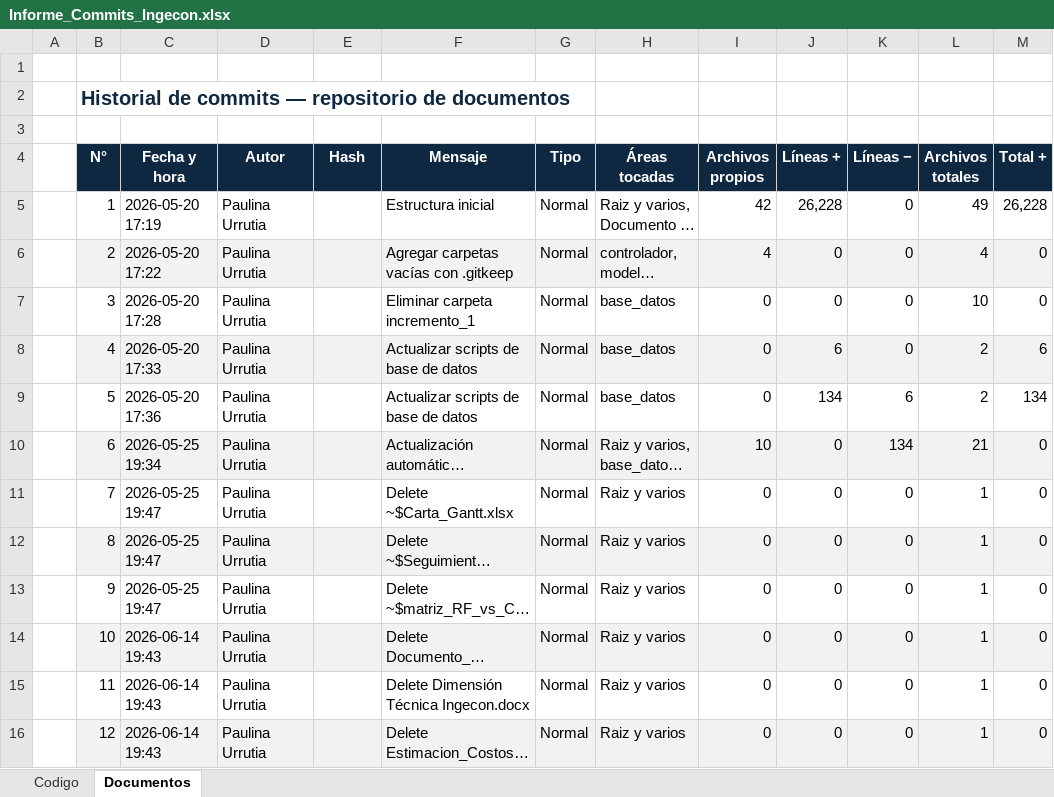
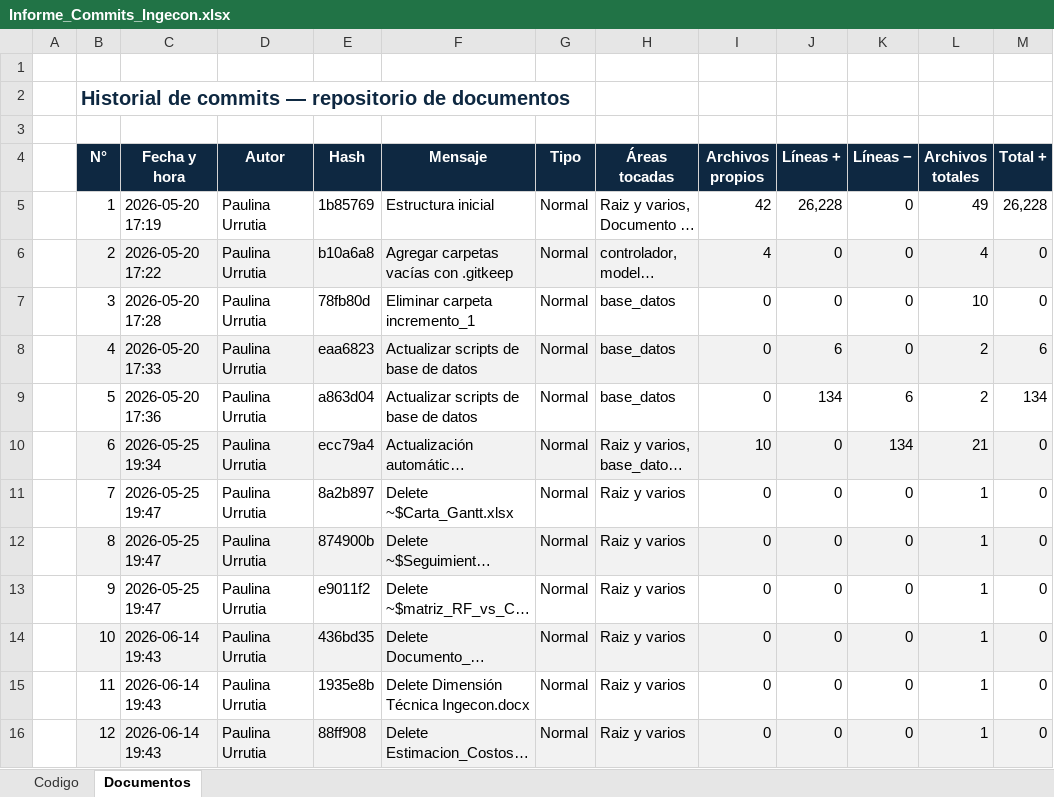
Before and after one commit to PauuUrrutia23/Ingenier-a-de-Software-Grupo-12---Documentos, an Excel workbook: Incremento 3/Informe_Commits_Ingecon.xlsx, sheet Documentos, drawn as a sheet; only a part is shown; long unchanged cells end in …; values as stored, in another font and other column widths than the file's, no borders; the diff covers the shown part only; the diff names each change by its address in the sheet, - before the commit and + after, or states it on an @@ line.

```diff
--- a/Incremento 3/Informe_Commits_Ingecon.xlsx (sheet Documentos)
+++ b/Incremento 3/Informe_Commits_Ingecon.xlsx (sheet Documentos)
-E5 (Hash): (empty)
+E5 (Hash): 1b85769
-E6 (Hash): (empty)
+E6 (Hash): b10a6a8
-E7 (Hash): (empty)
+E7 (Hash): 78fb80d
-E8 (Hash): (empty)
+E8 (Hash): eaa6823
-E9 (Hash): (empty)
+E9 (Hash): a863d04
-E10 (Hash): (empty)
+E10 (Hash): ecc79a4
-E11 (Hash): (empty)
+E11 (Hash): 8a2b897
-E12 (Hash): (empty)
+E12 (Hash): 874900b
-E13 (Hash): (empty)
+E13 (Hash): e9011f2
-E14 (Hash): (empty)
+E14 (Hash): 436bd35
-E15 (Hash): (empty)
+E15 (Hash): 1935e8b
-E16 (Hash): (empty)
+E16 (Hash): 88ff908
```
Also changed, not shown: 2 added rows and 69 edited cells elsewhere in this sheet.
